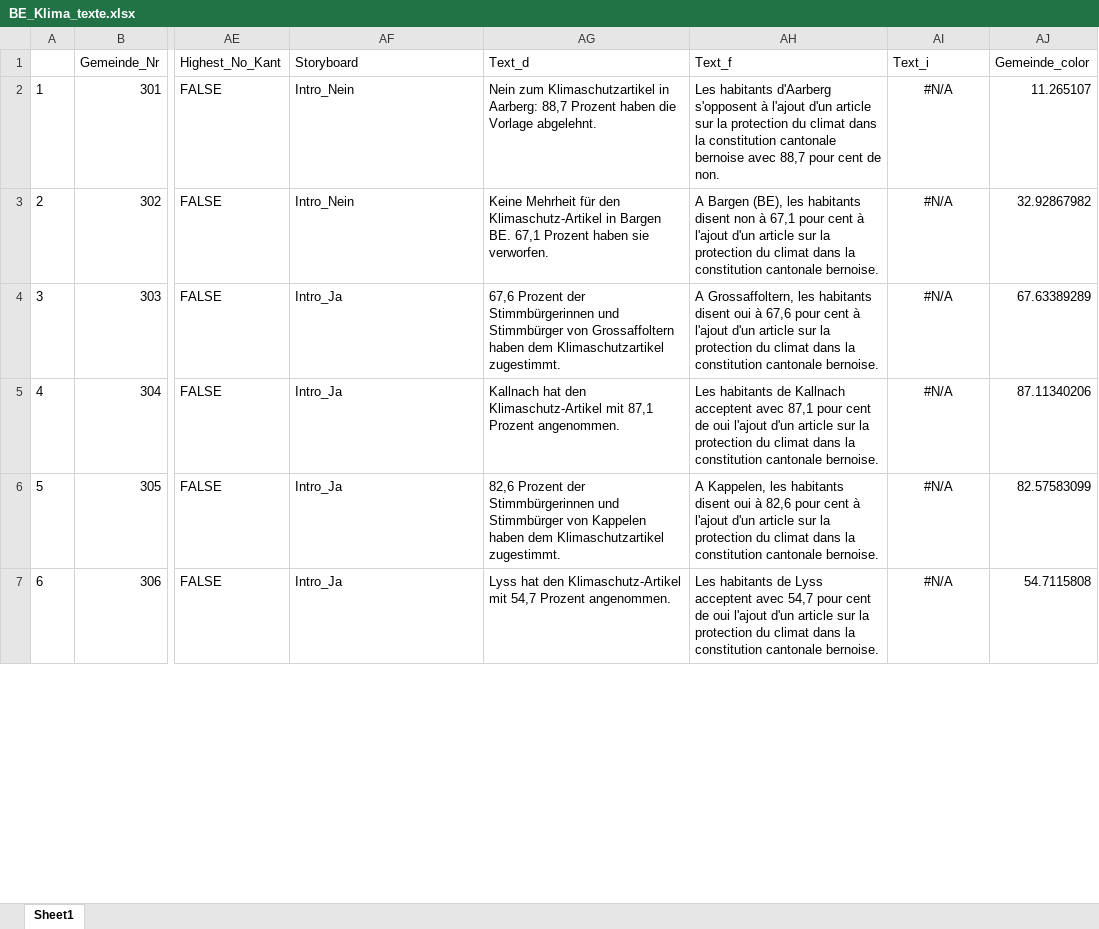
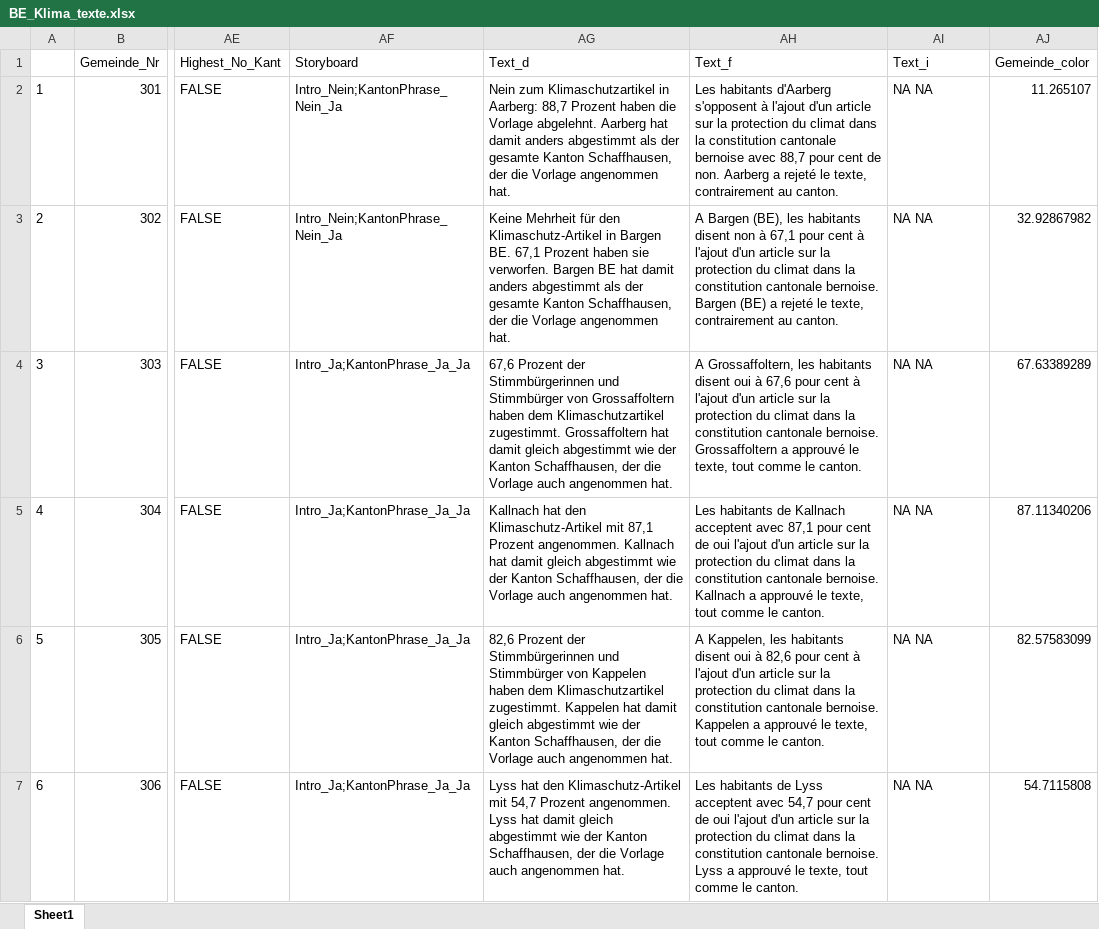
Before and after one commit to awp-finanznachrichten/lena_september2021, an Excel workbook: BE_Klima_texte.xlsx, sheet Sheet1, drawn as a sheet; only a part is shown, gaps mark what is left out; values as stored, in another font and other column widths than the file's, no borders; the diff covers the shown part only; the diff names each change by its address in the sheet, - before the commit and + after, or states it on an @@ line.

```diff
--- a/BE_Klima_texte.xlsx (sheet Sheet1)
+++ b/BE_Klima_texte.xlsx (sheet Sheet1)
-AF2:AF3 (Storyboard): Intro_Nein
+AF2:AF3 (Storyboard): Intro_Nein;KantonPhrase_Nein_Ja
-AG2 (Text_d): …Vorlage abgelehnt.
+AG2 (Text_d): …Vorlage abgelehnt. Aarberg hat damit anders abgestimmt als der gesamte Kanton Schaffhausen, der die Vorlage angenommen hat.
-AH2 (Text_f): …de non.
+AH2 (Text_f): …de non. Aarberg a rejeté le texte, contrairement au canton.
-AI2:AI7 (Text_i): #N/A
+AI2:AI7 (Text_i): NA NA
-AI2:AI7 alignment: center
+AI2:AI7 alignment: left
-AG3 (Text_d): …sie verworfen.
+AG3 (Text_d): …sie verworfen. Bargen BE hat damit anders abgestimmt als der gesamte Kanton Schaffhausen, der die Vorlage angenommen hat.
-AH3 (Text_f): …cantonale bernoise.
+AH3 (Text_f): …cantonale bernoise. Bargen (BE) a rejeté le texte, contrairement au canton.
-AF4:AF7 (Storyboard): Intro_Ja
+AF4:AF7 (Storyboard): Intro_Ja;KantonPhrase_Ja_Ja
-AG4 (Text_d): …Klimaschutzartikel zugestimmt.
+AG4 (Text_d): …Klimaschutzartikel zugestimmt. Grossaffoltern hat damit gleich abgestimmt wie der Kanton Schaffhausen, der die Vorlage auch angenommen hat.
-AH4 (Text_f): …cantonale bernoise.
+AH4 (Text_f): …cantonale bernoise. Grossaffoltern a approuvé le texte, tout comme le canton.
-AG5 (Text_d): …Prozent angenommen.
+AG5 (Text_d): …Prozent angenommen. Kallnach hat damit gleich abgestimmt wie der Kanton Schaffhausen, der die Vorlage auch angenommen hat.
-AH5 (Text_f): …cantonale bernoise.
+AH5 (Text_f): …cantonale bernoise. Kallnach a approuvé le texte, tout comme le canton.
-AG6 (Text_d): …Klimaschutzartikel zugestimmt.
+AG6 (Text_d): …Klimaschutzartikel zugestimmt. Kappelen hat damit gleich abgestimmt wie der Kanton Schaffhausen, der die Vorlage auch angenommen hat.
-AH6 (Text_f): …cantonale bernoise.
+AH6 (Text_f): …cantonale bernoise. Kappelen a approuvé le texte, tout comme le canton.
-AG7 (Text_d): …Prozent angenommen.
+AG7 (Text_d): …Prozent angenommen. Lyss hat damit gleich abgestimmt wie der Kanton Schaffhausen, der die Vorlage auch angenommen hat.
-AH7 (Text_f): …cantonale bernoise.
+AH7 (Text_f): …cantonale bernoise. Lyss a approuvé le texte, tout comme le canton.
```
Also changed, not shown: 1310 edited cells and cell formats elsewhere in this sheet, NE_Religionen_texte.xlsx, SO_Auslaenderstimmrecht_texte.xlsx, 8 other files.
